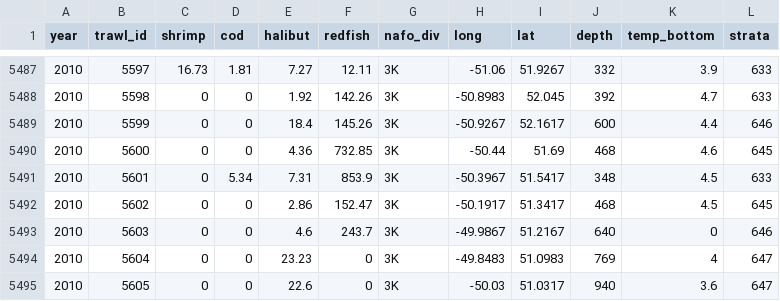
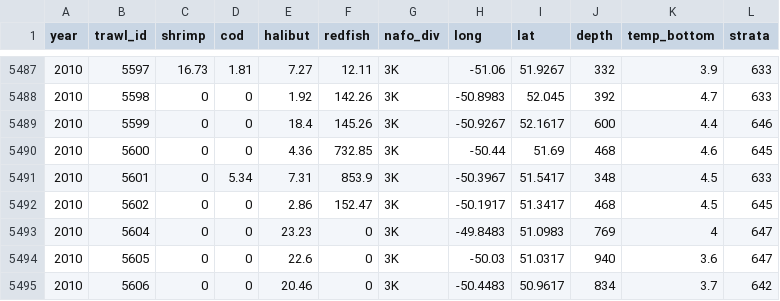
Before and after one commit to pedersen-fisheries-lab/DFO-3day-gam-workshop, a CSV file: data/trawl_nl.csv, drawn as a sheet; only a part is shown, gaps mark what is left out; the shorter side is filled out with more unchanged rows.

Commit message:
Removed a major temperature outlier (very likey an NA or another number miscoded as zero)

```diff
--- a/data/trawl_nl.csv
+++ b/data/trawl_nl.csv
@@ -5492,3 +5492,2 @@
 2010,5602,0,0,2.86,152.47,"3K",-50.1917,51.3417,468,4.5,"645"
-2010,5603,0,0,4.6,243.7,"3K",-49.9867,51.2167,640,0,"646"
 2010,5604,0,0,23.23,0,"3K",-49.8483,51.0983,769,4,"647"
```
